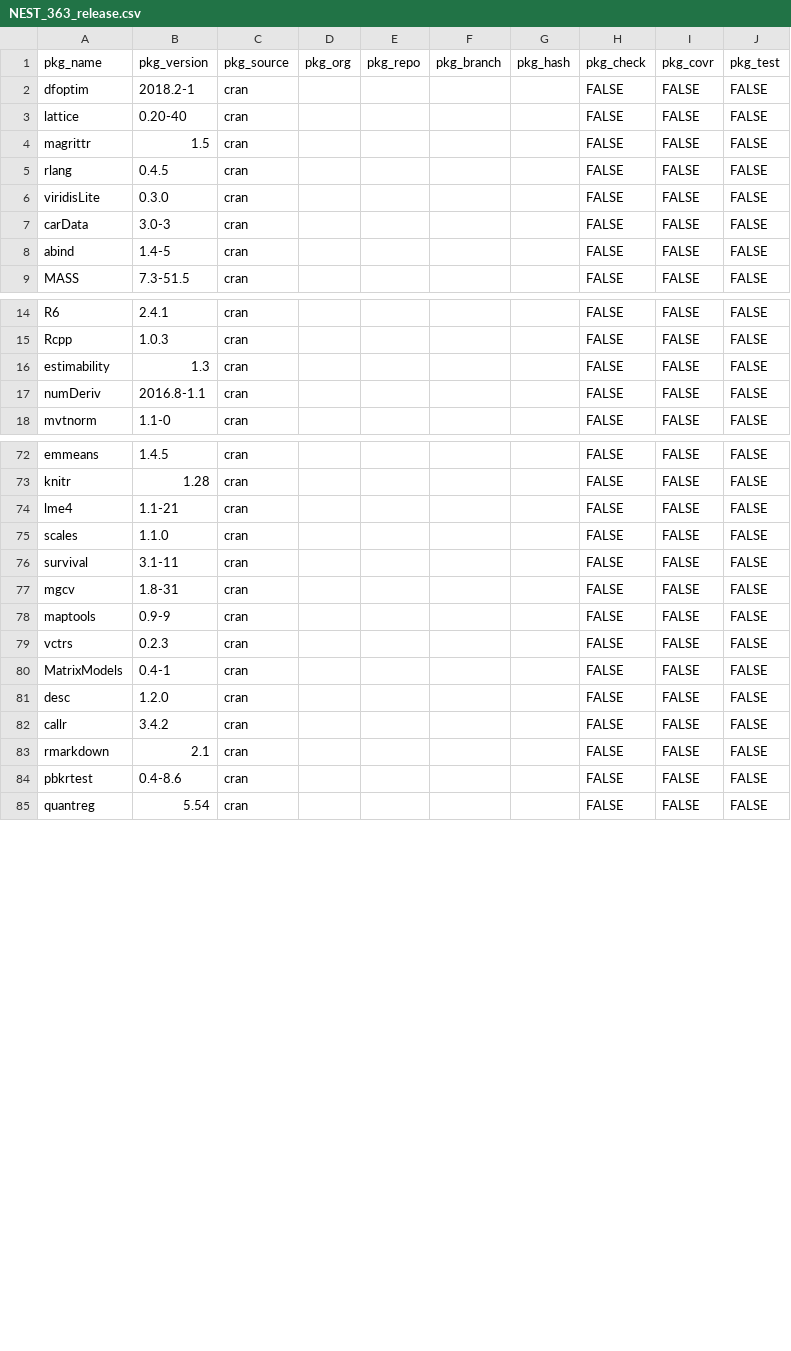
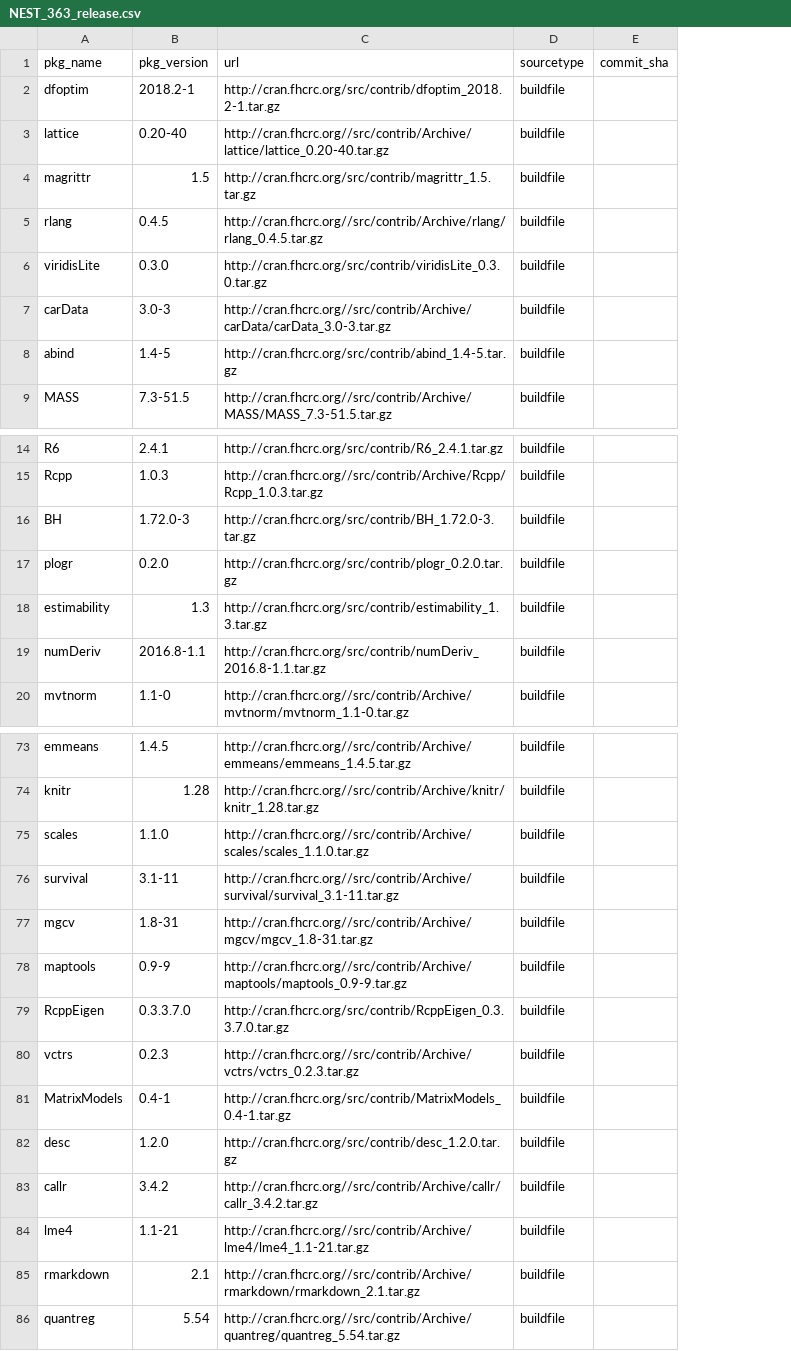
Before and after one commit to laijasonk/rpkgs_install_log, a CSV file: examples/NEST_363_release.csv, drawn as a sheet; only a part is shown, gaps mark what is left out; removed rows and columns are numbered as before the commit, all else as after; the diff covers the shown part only; the diff names each change by its address in the sheet, - before the commit and + after, or states it on an @@ line.

Commit message:
Updated examples to reflect new CSV format
All the CSV files in the examples directory has been changed accordingly
to reflect the new format. Old examples that have not been updated for
the new format is marked as depreciated.

```diff
--- a/examples/NEST_363_release.csv
+++ b/examples/NEST_363_release.csv
-column C (pkg_source), rows 2-9: all cran; rows 14-18: all cran; rows 72-73: cran | cran; rows 75-83: all cran; row 85: cran
-column D (pkg_org), empty
-column E (pkg_repo), empty
-column F (pkg_branch), empty
-column G (pkg_hash), empty
-column H (pkg_check), rows 2-9: all FALSE; rows 14-18: all FALSE; rows 72-73: FALSE | FALSE; rows 75-83: all FALSE; row 85: FALSE
-column I (pkg_covr), rows 2-9: all FALSE; rows 14-18: all FALSE; rows 72-73: FALSE | FALSE; rows 75-83: all FALSE; row 85: FALSE
-column J (pkg_test), rows 2-9: all FALSE; rows 14-18: all FALSE; rows 72-73: FALSE | FALSE; rows 75-83: all FALSE; row 85: FALSE
+column C (url), rows 2-9: http://cran.fhcrc.org/src/contrib/dfoptim_2018.2-1.tar.gz | http://cran.fhcrc.org//src/contrib/Archive/lattice/lattice_0.20-40.tar.gz | http://cran.fhcrc.org/src/contrib/magrittr_1.5.tar.gz | http://cran.fhcrc.org//src/contrib/Archive/rlang/rlang_0.4.5.tar.gz | http://cran.fhcrc.org/src/contrib/viridisLite_0.3.0.tar.gz | http://cran.fhcrc.org//src/contrib/Archive/carData/carData_3.0-3.tar.gz | http://cran.fhcrc.org/src/contrib/abind_1.4-5.tar.gz | http://cran.fhcrc.org//src/contrib/Archive/MASS/MASS_7.3-51.5.tar.gz; rows 14-15: http://cran.fhcrc.org/src/contrib/R6_2.4.1.tar.gz | http://cran.fhcrc.org//src/contrib/Archive/Rcpp/Rcpp_1.0.3.tar.gz; rows 18-20: http://cran.fhcrc.org/src/contrib/estimability_1.3.tar.gz | http://cran.fhcrc.org/src/contrib/numDeriv_2016.8-1.1.tar.gz | http://cran.fhcrc.org//src/contrib/Archive/mvtnorm/mvtnorm_1.1-0.tar.gz; rows 73-78: http://cran.fhcrc.org//src/contrib/Archive/emmeans/emmeans_1.4.5.tar.gz | http://cran.fhcrc.org//src/contrib/Archive/knitr/knitr_1.28.tar.gz | http://cran.fhcrc.org//src/contrib/Archive/scales/scales_1.1.0.tar.gz | http://cran.fhcrc.org//src/contrib/Archive/survival/survival_3.1-11.tar.gz | http://cran.fhcrc.org//src/contrib/Archive/mgcv/mgcv_1.8-31.tar.gz | http://cran.fhcrc.org//src/contrib/Archive/maptools/maptools_0.9-9.tar.gz; rows 80-83: http://cran.fhcrc.org//src/contrib/Archive/vctrs/vctrs_0.2.3.tar.gz | http://cran.fhcrc.org/src/contrib/MatrixModels_0.4-1.tar.gz | http://cran.fhcrc.org/src/contrib/desc_1.2.0.tar.gz | http://cran.fhcrc.org//src/contrib/Archive/callr/callr_3.4.2.tar.gz; rows 85-86: http://cran.fhcrc.org//src/contrib/Archive/rmarkdown/rmarkdown_2.1.tar.gz | http://cran.fhcrc.org//src/contrib/Archive/quantreg/quantreg_5.54.tar.gz
+column D (sourcetype), rows 2-9: all buildfile; rows 14-15: buildfile | buildfile; rows 18-20: all buildfile; rows 73-78: all buildfile; rows 80-83: all buildfile; rows 85-86: buildfile | buildfile
+column E (commit_sha), empty
+row 16: BH | 1.72.0-3 | http://cran.fhcrc.org/src/contrib/BH_1.72.0-3.tar.gz | buildfile
+row 17: plogr | 0.2.0 | http://cran.fhcrc.org/src/contrib/plogr_0.2.0.tar.gz | buildfile
+row 79: RcppEigen | 0.3.3.7.0 | http://cran.fhcrc.org/src/contrib/RcppEigen_0.3.3.7.0.tar.gz | buildfile
@@ row 74 moved to row 84: lme4 @@
@@ row 84 moved to row 92: pbkrtest @@
```
Also changed, not shown: 1 added row and 3 moved rows elsewhere in this file, examples/NEST_363_subset.csv, 11 other files.
